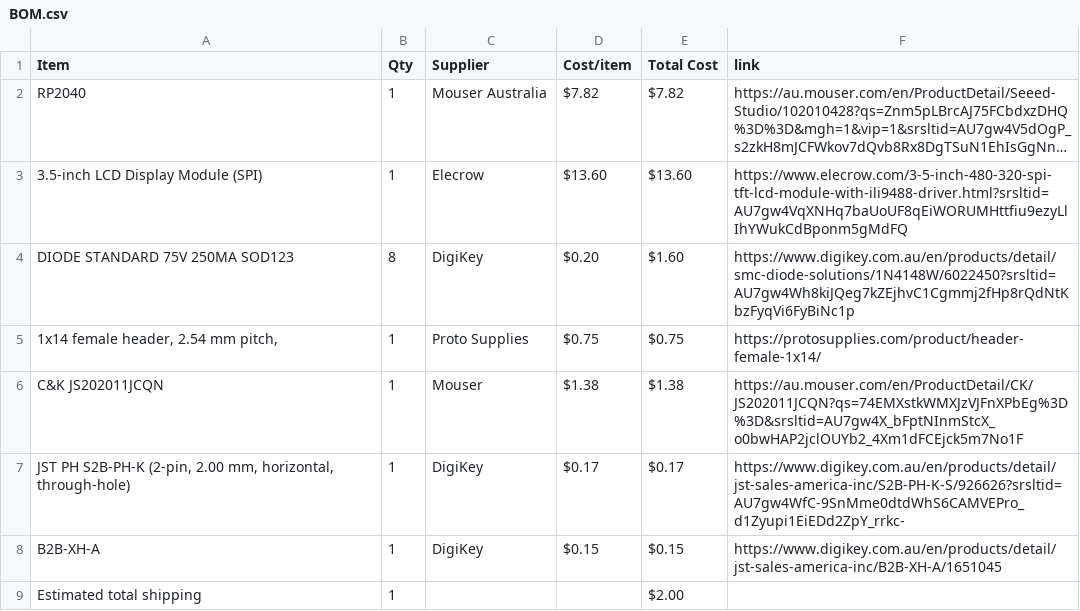
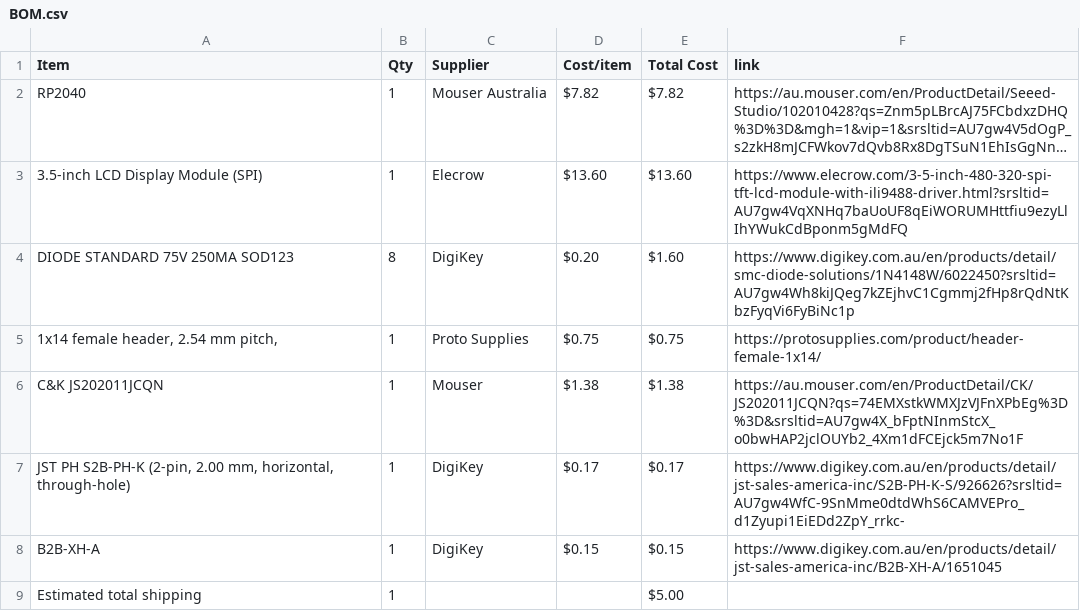
Before and after one commit to Larry-Yu-Lab/A-MacroPad, a CSV file: BOM.csv, drawn as a sheet; long unchanged cells end in ….

Commit message:
Sync A MacroPad from Half Life

```diff
--- a/BOM.csv
+++ b/BOM.csv
@@ -8,2 +8,2 @@ C&K JS202011JCQN,1,Mouser,$1.38,$1.38,https://au.mouser.com/en/ProductDetail/CK/
 B2B-XH-A,1,DigiKey,$0.15,$0.15,https://www.digikey.com.au/en/products/detail/jst-sales-america-inc/B2B-XH-A/1651045
-Estimated total shipping,1,,,$2.00,
+Estimated total shipping,1,,,$5.00,
```
